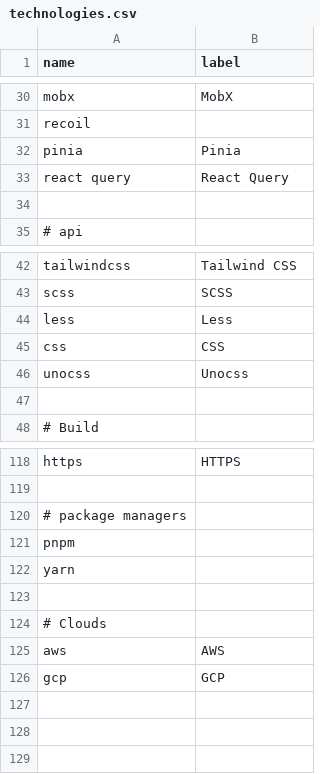
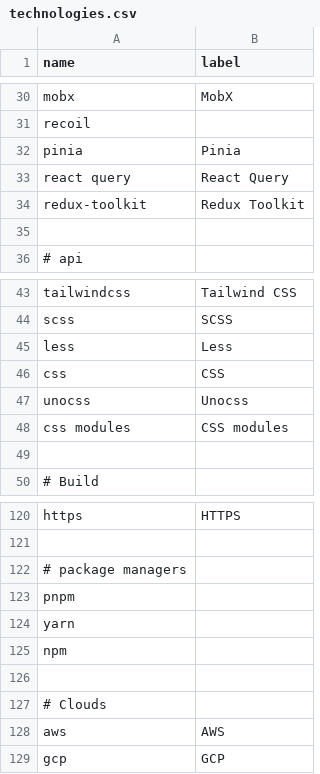
Before and after one commit to akondratsky/compendium, a CSV file: src/data/technologies.csv, drawn as a sheet; only a part is shown, gaps mark what is left out; the diff names each change by its address in the sheet, - before the commit and + after, or states it on an @@ line.

```diff
--- a/src/data/technologies.csv
+++ b/src/data/technologies.csv
+row 34: redux-toolkit | Redux Toolkit
+row 48: css modules | CSS modules
+row 125: npm
```
Also changed, not shown: src/data/boilerplates.csv, 1 other file.
